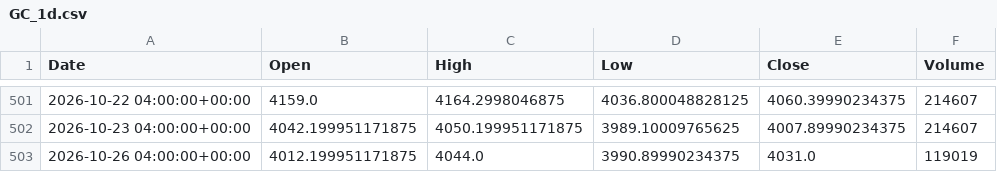
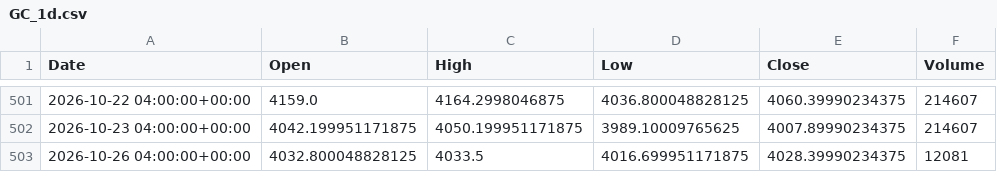
Before and after one commit to kdubsk1/bot, a CSV file: data/daily_cache/GC_1d.csv, drawn as a sheet; only a part is shown, gaps mark what is left out.

```diff
--- a/data/daily_cache/GC_1d.csv
+++ b/data/daily_cache/GC_1d.csv
@@ -502,2 +502,2 @@ Date,Open,High,Low,Close,Volume
 2026-10-23 04:00:00+00:00,4042.199951171875,4050.199951171875,3989.10009765625,4007.89990234375,214607
-2026-10-26 04:00:00+00:00,4012.199951171875,4044.0,3990.89990234375,4031.0,119019
+2026-10-26 04:00:00+00:00,4032.800048828125,4033.5,4016.699951171875,4028.39990234375,12081
```
Also changed, not shown: data/daily_cache/NQ_1d.csv, 13 other files.
